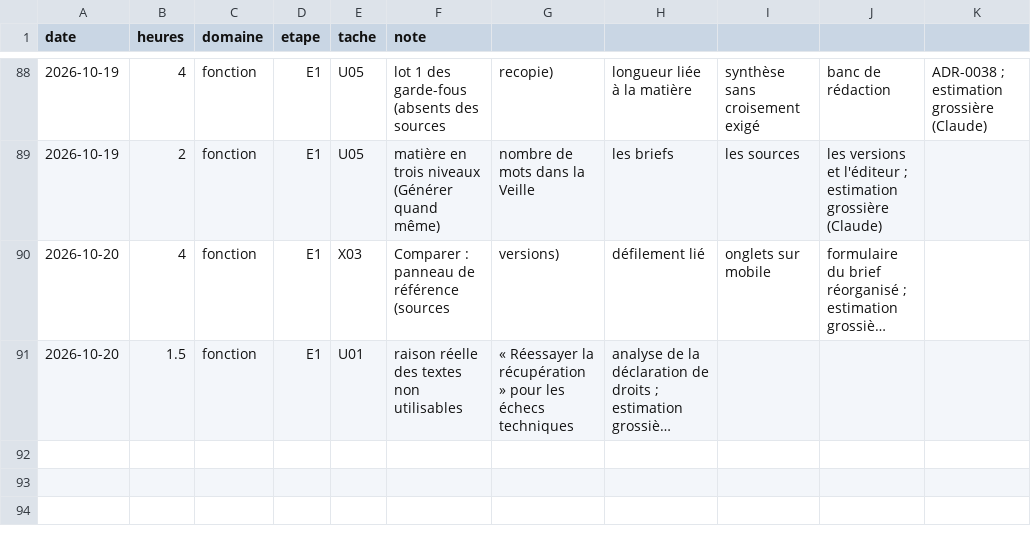
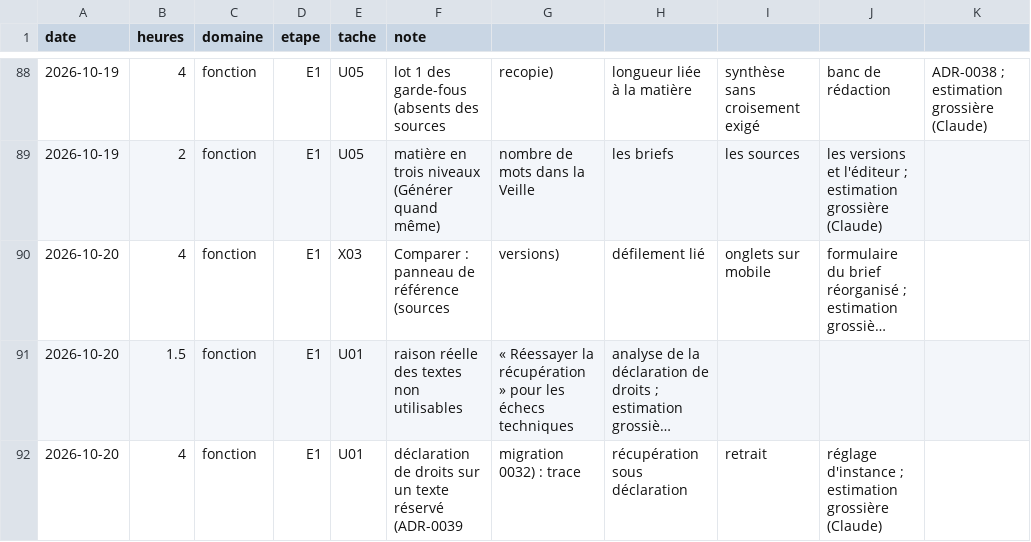
Before and after one commit to jvdbiest/Otlet, a CSV file: docs/projet/journal-temps.csv, drawn as a sheet; only a part is shown, gaps mark what is left out; long unchanged cells end in …; the diff names each change by its address in the sheet, - before the commit and + after, or states it on an @@ line.

```diff
--- a/docs/projet/journal-temps.csv
+++ b/docs/projet/journal-temps.csv
+row 92: 2026-10-20 | 4 | fonction | E1 | U01 | déclaration de droits sur un texte réservé (ADR-0039 | migration 0032) : trace | récupération sous déclaration | retrait | réglage d'instance ; estimation grossière (Claude)
```
Also changed, not shown: 28 other files.
